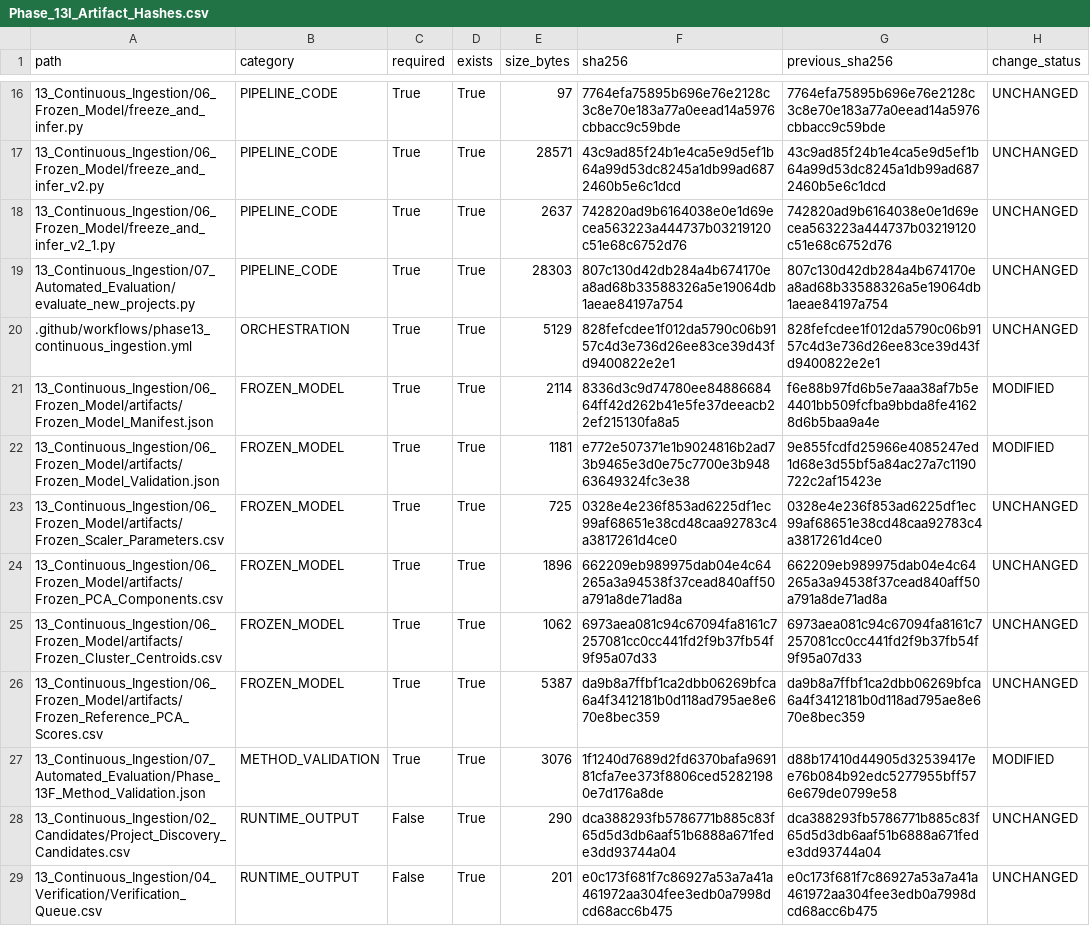
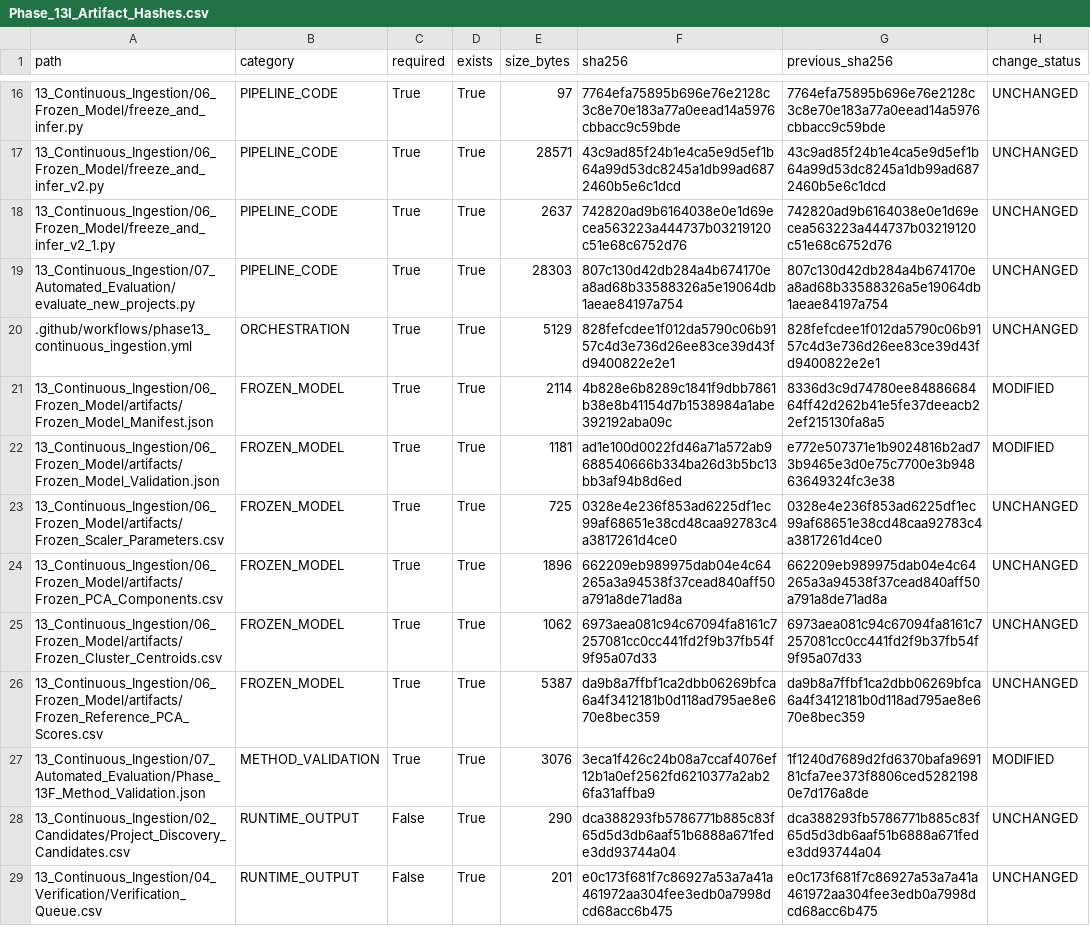
Before and after one commit to Shash-ai/Semiconductor-Credit-Risk-ML, a CSV file: 13_Continuous_Ingestion/08_Governance/Phase_13I_Artifact_Hashes.csv, drawn as a sheet; only a part is shown, gaps mark what is left out.

```diff
--- a/13_Continuous_Ingestion/08_Governance/Phase_13I_Artifact_Hashes.csv
+++ b/13_Continuous_Ingestion/08_Governance/Phase_13I_Artifact_Hashes.csv
@@ -20,4 +20,4 @@ path,category,required,exists,size_bytes,sha256,previous_sha256,change_status
 .github/workflows/phase13_continuous_ingestion.yml,ORCHESTRATION,True,True,5129,828fefcdee1f012da5790c06b9157c4d3e736d26ee83ce39d43fd9400822e2e1,828fefcdee1f012da5790c06b9157c4d3e736d26ee83ce39d43fd9400822e2e1,UNCHANGED
-13_Continuous_Ingestion/06_Frozen_Model/artifacts/Frozen_Model_Manifest.json,FROZEN_MODEL,True,True,2114,8336d3c9d74780ee8488668464ff42d262b41e5fe37deeacb22ef215130fa8a5,f6e88b97fd6b5e7aaa38af7b5e4401bb509fcfba9bbda8fe41628d6b5baa9a4e,MODIFIED
-13_Continuous_Ingestion/06_Frozen_Model/artifacts/Frozen_Model_Validation.json,FROZEN_MODEL,True,True,1181,e772e507371e1b9024816b2ad73b9465e3d0e75c7700e3b94863649324fc3e38,9e855fcdfd25966e4085247ed1d68e3d55bf5a84ac27a7c1190722c2af15423e,MODIFIED
+13_Continuous_Ingestion/06_Frozen_Model/artifacts/Frozen_Model_Manifest.json,FROZEN_MODEL,True,True,2114,4b828e6b8289c1841f9dbb7861b38e8b41154d7b1538984a1abe392192aba09c,8336d3c9d74780ee8488668464ff42d262b41e5fe37deeacb22ef215130fa8a5,MODIFIED
+13_Continuous_Ingestion/06_Frozen_Model/artifacts/Frozen_Model_Validation.json,FROZEN_MODEL,True,True,1181,ad1e100d0022fd46a71a572ab9688540666b334ba26d3b5bc13bb3af94b8d6ed,e772e507371e1b9024816b2ad73b9465e3d0e75c7700e3b94863649324fc3e38,MODIFIED
 13_Continuous_Ingestion/06_Frozen_Model/artifacts/Frozen_Scaler_Parameters.csv,FROZEN_MODEL,True,True,725,0328e4e236f853ad6225df1ec99af68651e38cd48caa92783c4a3817261d4ce0,0328e4e236f853ad6225df1ec99af68651e38cd48caa92783c4a3817261d4ce0,UNCHANGED
@@ -26,3 +26,3 @@ path,category,required,exists,size_bytes,sha256,previous_sha256,change_status
 13_Continuous_Ingestion/06_Frozen_Model/artifacts/Frozen_Reference_PCA_Scores.csv,FROZEN_MODEL,True,True,5387,da9b8a7ffbf1ca2dbb06269bfca6a4f3412181b0d118ad795ae8e670e8bec359,da9b8a7ffbf1ca2dbb06269bfca6a4f3412181b0d118ad795ae8e670e8bec359,UNCHANGED
-13_Continuous_Ingestion/07_Automated_Evaluation/Phase_13F_Method_Validation.json,METHOD_VALIDATION,True,True,3076,1f1240d7689d2fd6370bafa969181cfa7ee373f8806ced52821980e7d176a8de,d88b17410d44905d32539417ee76b084b92edc5277955bff576e679de0799e58,MODIFIED
+13_Continuous_Ingestion/07_Automated_Evaluation/Phase_13F_Method_Validation.json,METHOD_VALIDATION,True,True,3076,3eca1f426c24b08a7ccaf4076ef12b1a0ef2562fd6210377a2ab26fa31affba9,1f1240d7689d2fd6370bafa969181cfa7ee373f8806ced52821980e7d176a8de,MODIFIED
 13_Continuous_Ingestion/02_Candidates/Project_Discovery_Candidates.csv,RUNTIME_OUTPUT,False,True,290,dca388293fb5786771b885c83f65d5d3db6aaf51b6888a671fede3dd93744a04,dca388293fb5786771b885c83f65d5d3db6aaf51b6888a671fede3dd93744a04,UNCHANGED
```
Also changed, not shown: 13_Continuous_Ingestion/08_Governance/Phase_13I_Change_Register.csv, 10 other files.
